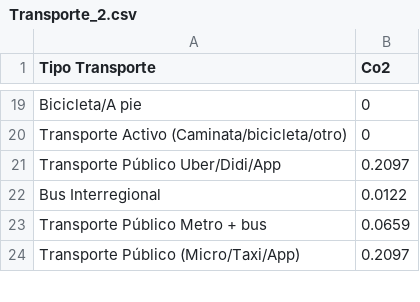
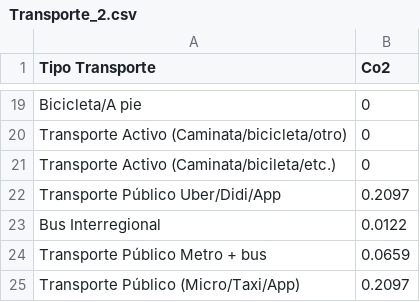
Before and after one commit to JavierMeasure/CSV_ME, a CSV file: Transporte_2.csv, drawn as a sheet; only a part is shown, gaps mark what is left out; the diff names each change by its address in the sheet, - before the commit and + after, or states it on an @@ line.

Commit message:
Update Transporte_2.csv

```diff
--- a/Transporte_2.csv
+++ b/Transporte_2.csv
+row 21: Transporte Activo (Caminata/bicileta/etc.) | 0
```
